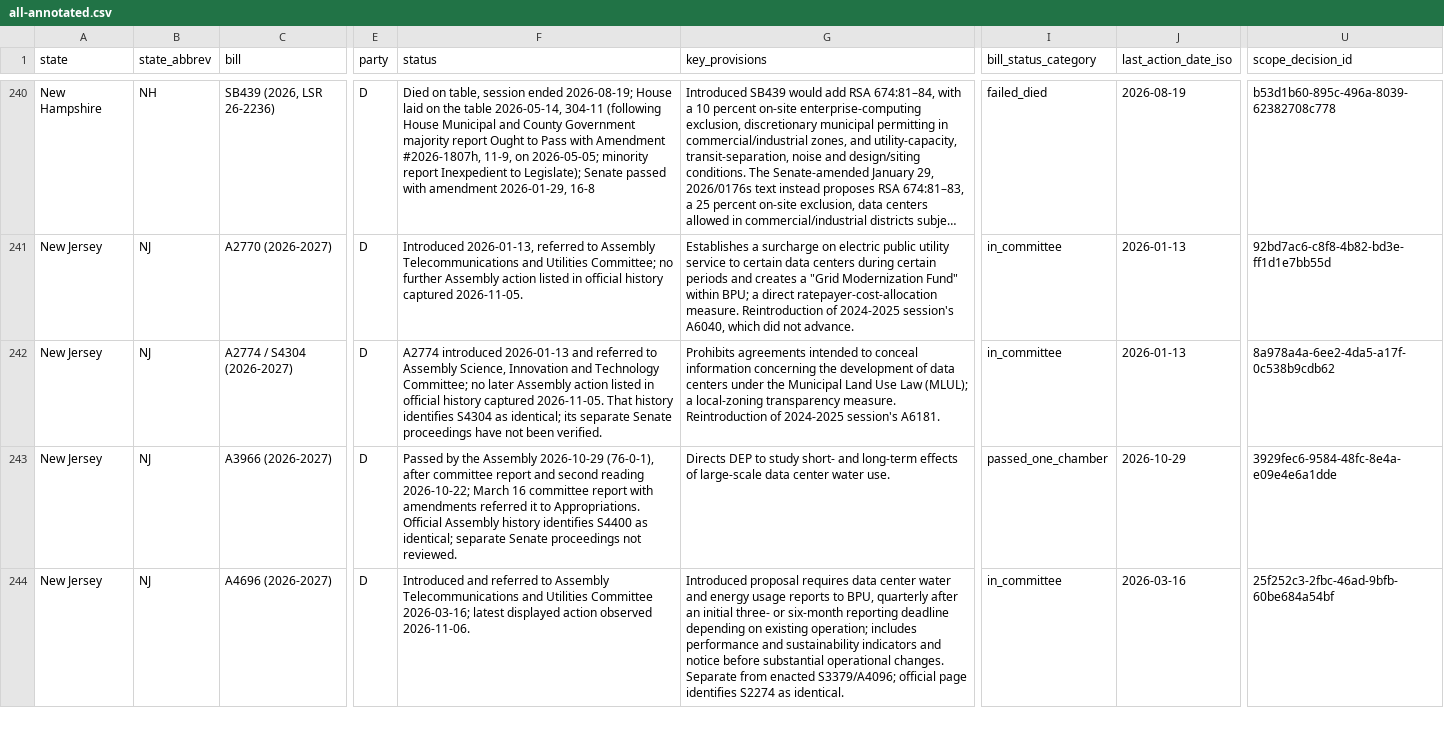
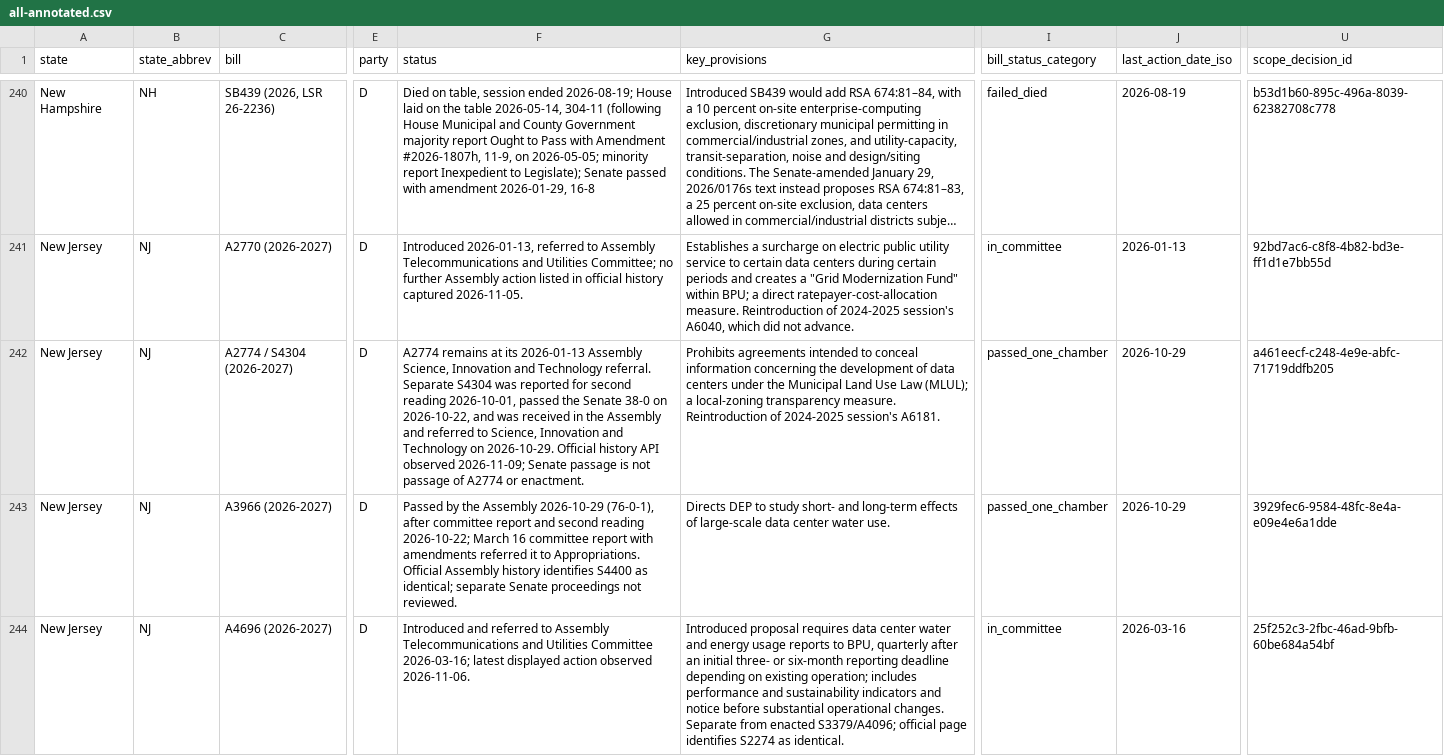
Before and after one commit to mjbommar/moratorium-data-2026, a CSV file: data/policy-scope/all-annotated.csv, drawn as a sheet; only a part is shown, gaps mark what is left out; long unchanged cells end in …; the diff covers the shown part only; the diff names each change by its address in the sheet, - before the commit and + after, or states it on an @@ line.

Commit message:
Correct New Jersey Senate passage and clear six chamber-history holds

```diff
--- a/data/policy-scope/all-annotated.csv
+++ b/data/policy-scope/all-annotated.csv
-F242 (status): A2774 introduced 2026-01-13 and referred to Assembly Science, Innovation and Technology Committee; no later Assembly action listed in official history captured 2026-11-05. That history identifies S4304 as identical; its separate Senate proceedings have not been verified.
+F242 (status): A2774 remains at its 2026-01-13 Assembly Science, Innovation and Technology referral. Separate S4304 was reported for second reading 2026-10-01, passed the Senate 38-0 on 2026-10-22, and was received in the Assembly and referred to Science, Innovation and Technology on 2026-10-29. Official history API observed 2026-11-09; Senate passage is not passage of A2774 or enactment.
-I242 (bill_status_category): in_committee
+I242 (bill_status_category): passed_one_chamber
-J242 (last_action_date_iso): 2026-01-13
+J242 (last_action_date_iso): 2026-10-29
-U242 (scope_decision_id): 8a978a4a-6ee2-4da5-a17f-0c538b9cdb62
+U242 (scope_decision_id): a461eecf-c248-4e9e-abfc-71719ddfb205
```
Also changed, not shown: 2 edited cells elsewhere in this file, data/policy-scope/not-explicitly-excluded-candidates.csv, data/policy-scope/reviewed-included.csv, 22 other files.
